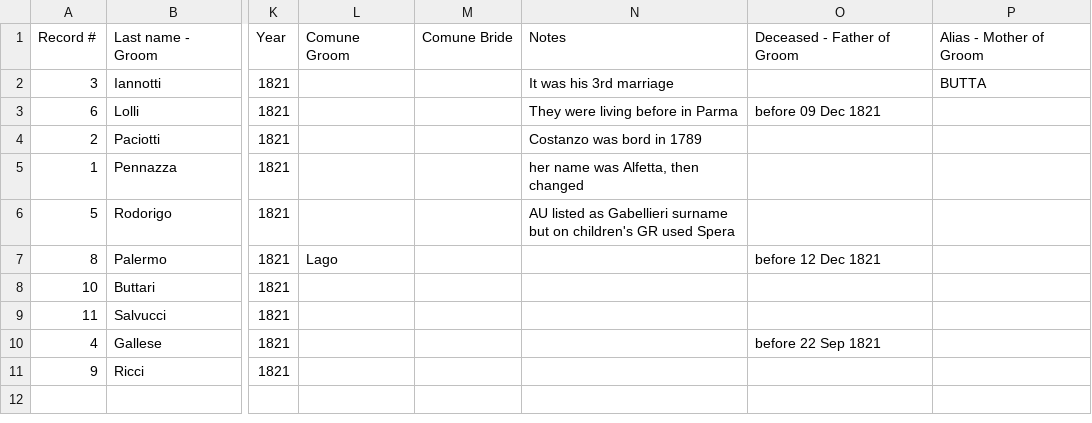
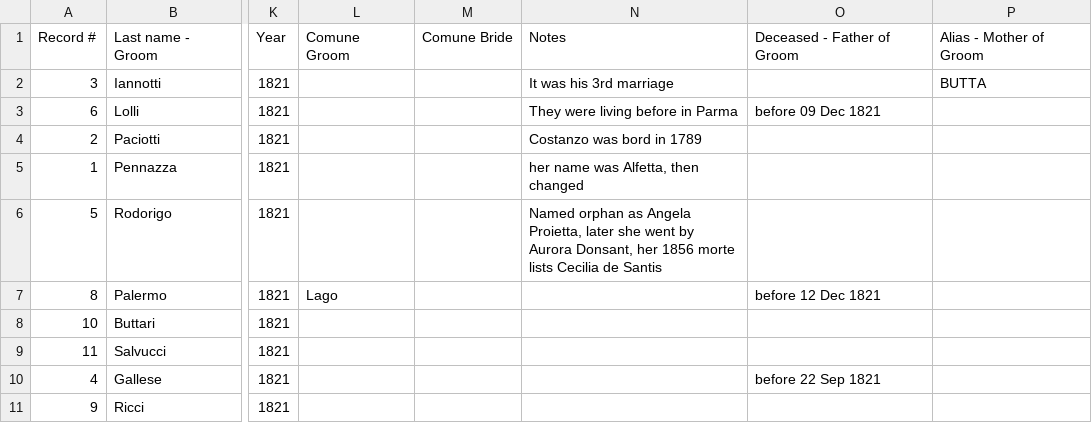
Before and after one commit to jjccooooll12/genealogy, a CSV file: corrected_marriage_records.csv, drawn as a sheet; only a part is shown, gaps mark what is left out; the diff names each change by its address in the sheet, - before the commit and + after, or states it on an @@ line.

```diff
--- a/corrected_marriage_records.csv
+++ b/corrected_marriage_records.csv
-N6: AU listed as Gabellieri surname but on children's GR used Spera
+N6: Named orphan as Angela Proietta, later she went by Aurora Donsant, her 1856 morte lists Cecilia de Santis
```
Also changed, not shown: corrected_marriage_records_llm_final.csv, 6 other files.
